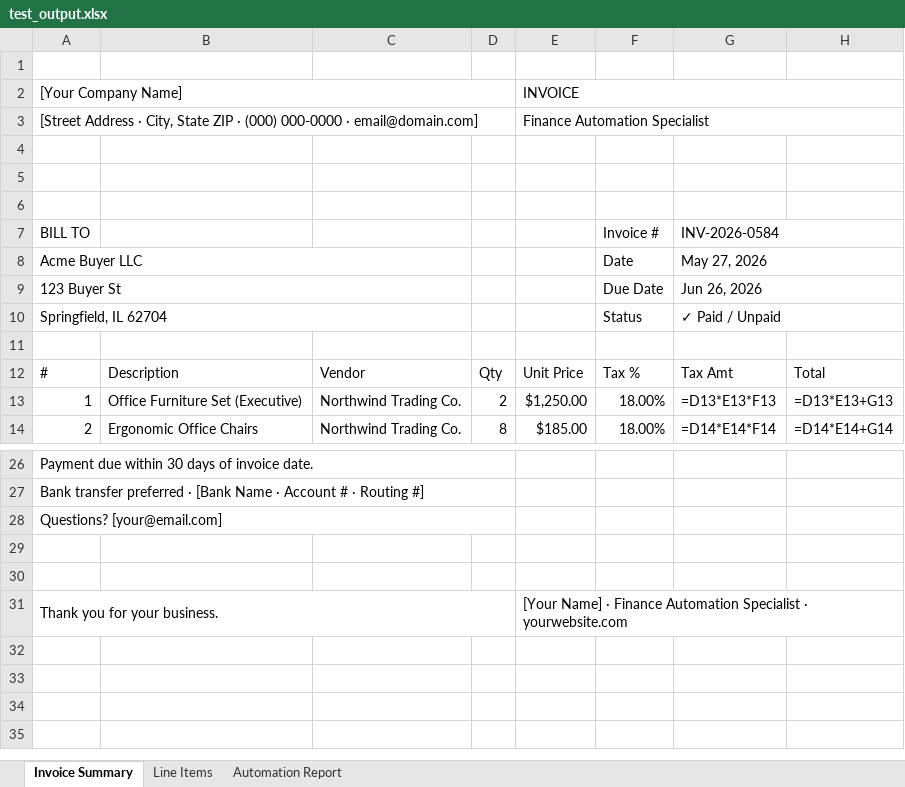
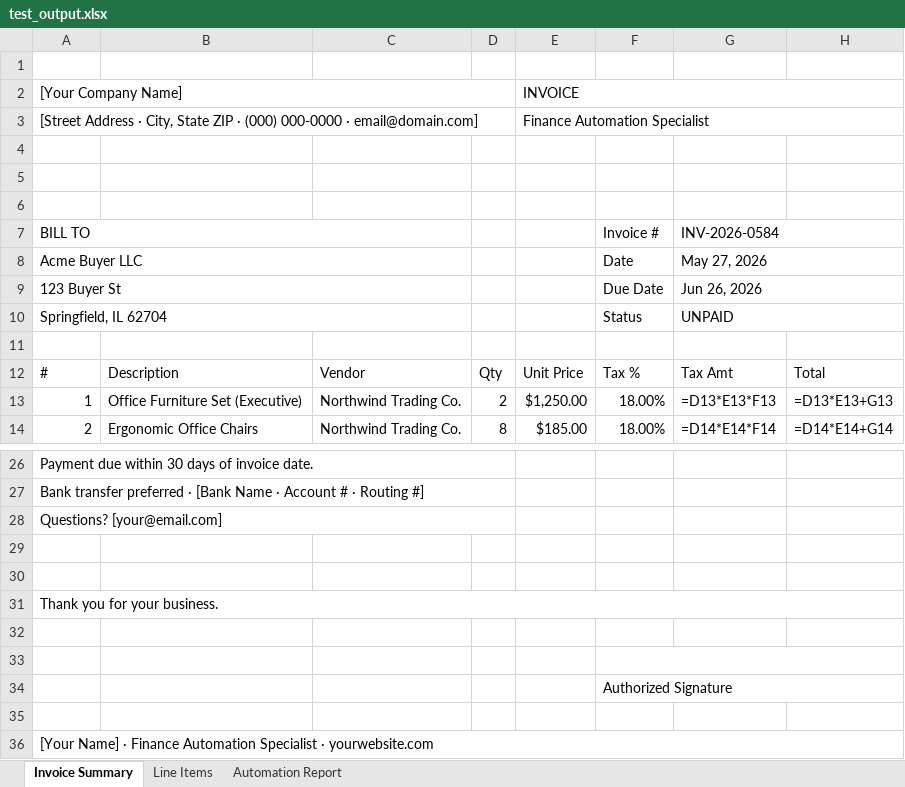
Before and after one commit to Alx00-lab/invoice-extractor, an Excel workbook: test_output.xlsx, sheet Invoice Summary, drawn as a sheet; only a part is shown, gaps mark what is left out; values as stored, in another font and other column widths than the file's, no cell formats; formulas without a stored value are shown as written; removed rows and columns are numbered as before the commit, all else as after; the diff names each change by its address in the sheet, - before the commit and + after, or states it on an @@ line.

```diff
--- a/test_output.xlsx (sheet Invoice Summary)
+++ b/test_output.xlsx (sheet Invoice Summary)
+A7:C7 merged
-G10: ✓ Paid / Unpaid
+G10: UNPAID
-A31:D31 merged
+A31:H31 merged
-E31 (INVOICE): [Your Name] · Finance Automation Specialist · yourwebsite.com
+E31 (INVOICE): (empty)
-E31:H31 merged
+row 32: (empty)
+row 33: (empty)
+row 34:  |  |  |  |  | Authorized Signature
+row 35: (empty)
+row 36: [Your Name] · Finance Automation Specialist · yourwebsite.com
```
Also changed, not shown: sheet Line Items, sheet Automation Report, cell formats, 2 other files.
